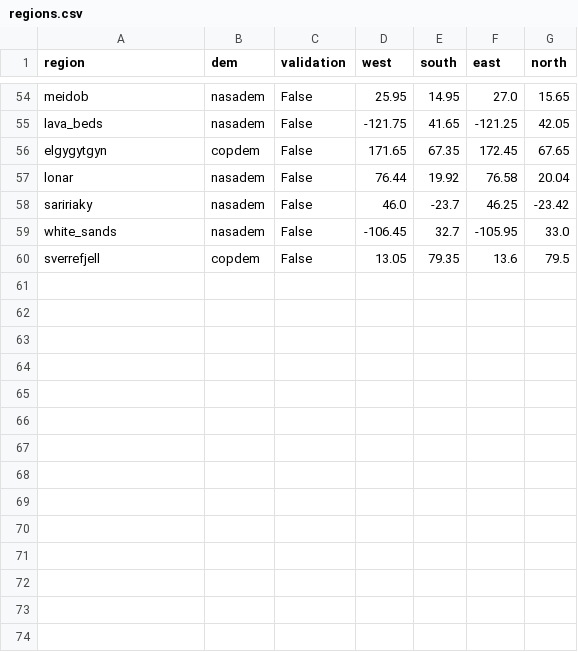
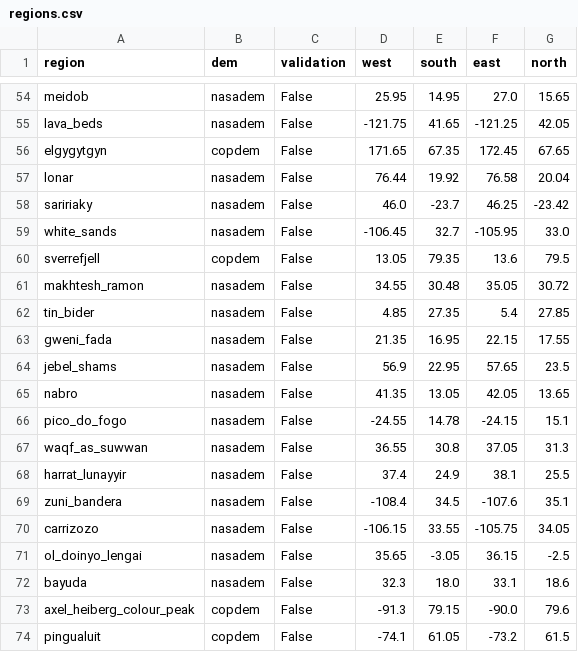
Before and after one commit to SzUM-owcy/Space-Twins, a CSV file: data/regions.csv, drawn as a sheet; only a part is shown, gaps mark what is left out.

```diff
--- a/data/regions.csv
+++ b/data/regions.csv
@@ -60 +60,15 @@ white_sands,nasadem,False,-106.45,32.7,-105.95,33.0
 sverrefjell,copdem,False,13.05,79.35,13.6,79.5
+makhtesh_ramon,nasadem,False,34.55,30.48,35.05,30.72
+tin_bider,nasadem,False,4.85,27.35,5.4,27.85
+gweni_fada,nasadem,False,21.35,16.95,22.15,17.55
+jebel_shams,nasadem,False,56.9,22.95,57.65,23.5
+nabro,nasadem,False,41.35,13.05,42.05,13.65
+pico_do_fogo,nasadem,False,-24.55,14.78,-24.15,15.1
+waqf_as_suwwan,nasadem,False,36.55,30.8,37.05,31.3
+harrat_lunayyir,nasadem,False,37.4,24.9,38.1,25.5
+zuni_bandera,nasadem,False,-108.4,34.5,-107.6,35.1
+carrizozo,nasadem,False,-106.15,33.55,-105.75,34.05
+ol_doinyo_lengai,nasadem,False,35.65,-3.05,36.15,-2.5
+bayuda,nasadem,False,32.3,18.0,33.1,18.6
+axel_heiberg_colour_peak,copdem,False,-91.3,79.15,-90.0,79.6
+pingualuit,copdem,False,-74.1,61.05,-73.2,61.5
```
Also changed, not shown: 17 other files.
